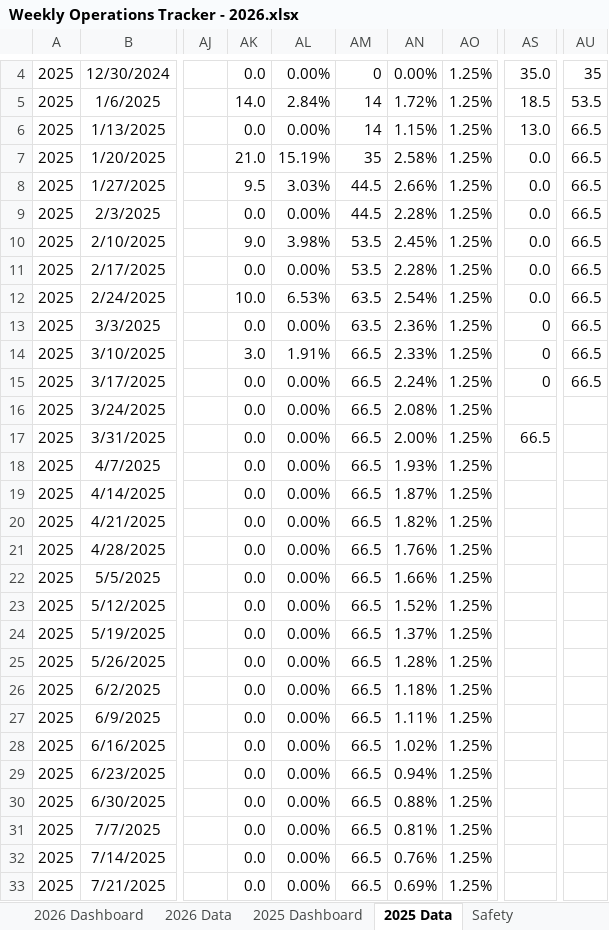
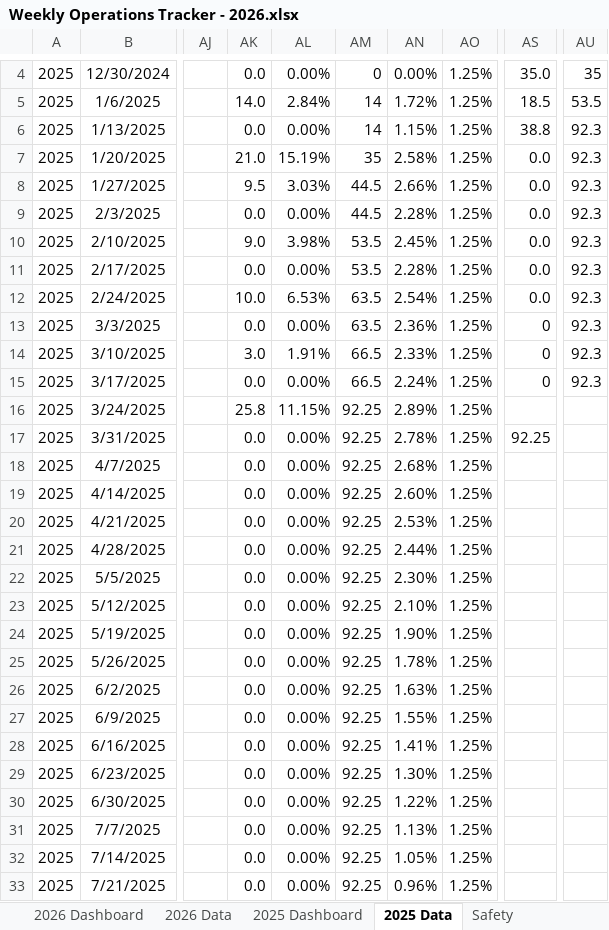
Before and after one commit to kelly12201984/DISCOVERY_PROCESS_AUTOMATION, an Excel workbook: DUSTIN/Weekly Operations Tracker - 2026.xlsx, sheet 2025 Data, drawn as a sheet; only a part is shown, gaps mark what is left out; values as stored, in another font and other column widths than the file's, no borders; charts and pictures not drawn; the diff covers the shown part only; the diff names each change by its address in the sheet, - before the commit and + after, or states it on an @@ line.

```diff
--- a/DUSTIN/Weekly Operations Tracker - 2026.xlsx (sheet 2025 Data)
+++ b/DUSTIN/Weekly Operations Tracker - 2026.xlsx (sheet 2025 Data)
-AS6: 13.0
+AS6: 38.8
-AU6:AU15: 66.5
+AU6:AU15: 92.3
-AK16: 0.0
+AK16: 25.8
-AL16: 0.00%
+AL16: 11.15%
-AM16:AM33: 66.5
+AM16:AM33: 92.25
-AN16: 2.08%
+AN16: 2.89%
-AN17: 2.00%
+AN17: 2.78%
-AS17: 66.5
+AS17: 92.25
-AN18: 1.93%
+AN18: 2.68%
-AN19: 1.87%
+AN19: 2.60%
-AN20: 1.82%
+AN20: 2.53%
-AN21: 1.76%
+AN21: 2.44%
-AN22: 1.66%
+AN22: 2.30%
-AN23: 1.52%
+AN23: 2.10%
-AN24: 1.37%
+AN24: 1.90%
-AN25: 1.28%
+AN25: 1.78%
-AN26: 1.18%
+AN26: 1.63%
-AN27: 1.11%
+AN27: 1.55%
-AN28: 1.02%
+AN28: 1.41%
-AN29: 0.94%
+AN29: 1.30%
-AN30: 0.88%
+AN30: 1.22%
-AN31: 0.81%
+AN31: 1.13%
-AN32: 0.76%
+AN32: 1.05%
-AN33: 0.69%
+AN33: 0.96%
```
Also changed, not shown: 46 edited cells elsewhere in this sheet, sheet 2026 Data, sheet QC Data 2026, sheet 2025 Dashboard, sheet 2026 Dashboard, sheet 2026 QC 2, sheet 2026 QC 1, 7 more sheets, charts or pictures, 4 other files.
